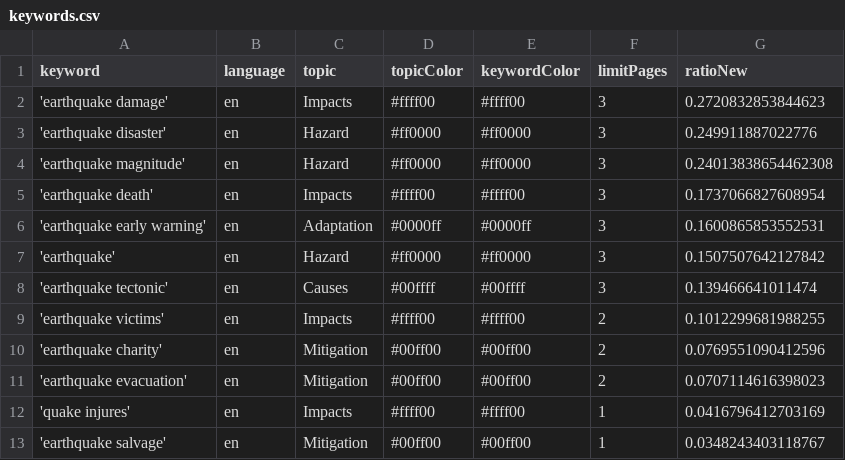
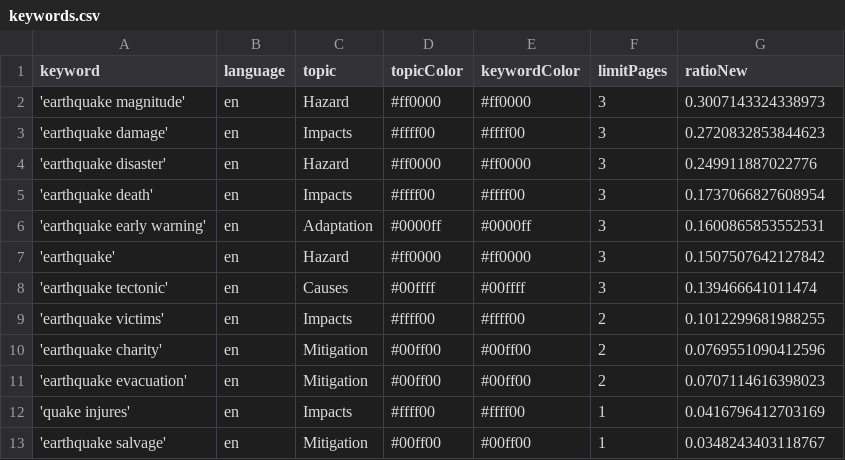
Before and after one commit to tg-news/EarthquakeIsComing, a CSV file: keywords.csv, drawn as a sheet.

```diff
--- a/keywords.csv
+++ b/keywords.csv
@@ -1,5 +1,5 @@
 keyword,language,topic,topicColor,keywordColor,limitPages,ratioNew
+'earthquake magnitude',en,Hazard,#ff0000,#ff0000,3,0.3007143324338973
 'earthquake damage',en,Impacts,#ffff00,#ffff00,3,0.2720832853844623
 'earthquake disaster',en,Hazard,#ff0000,#ff0000,3,0.249911887022776
-'earthquake magnitude',en,Hazard,#ff0000,#ff0000,3,0.24013838654462308
 'earthquake death',en,Impacts,#ffff00,#ffff00,3,0.1737066827608954
```
Also changed, not shown: csv/news_2026_06.csv, 1 other file.
